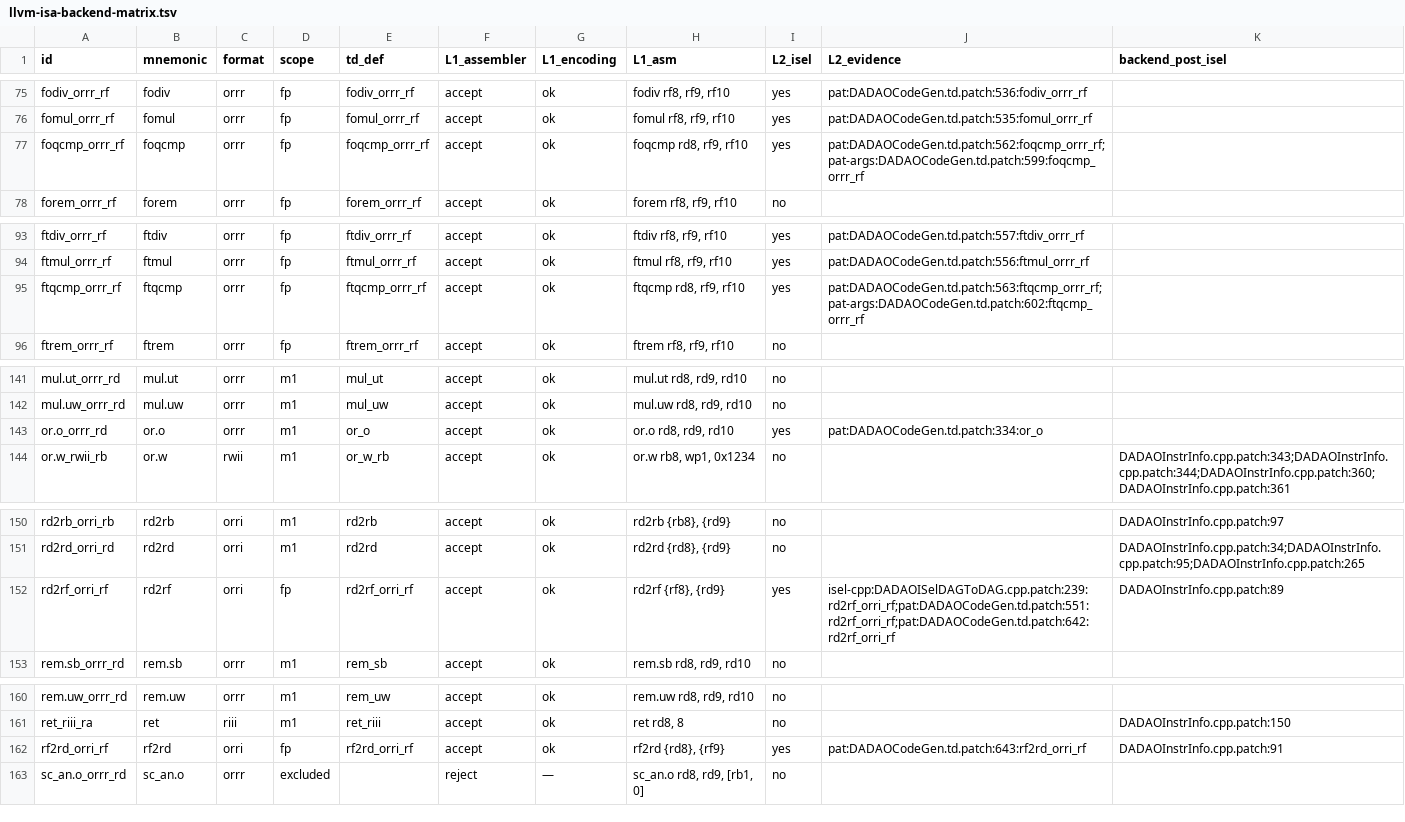
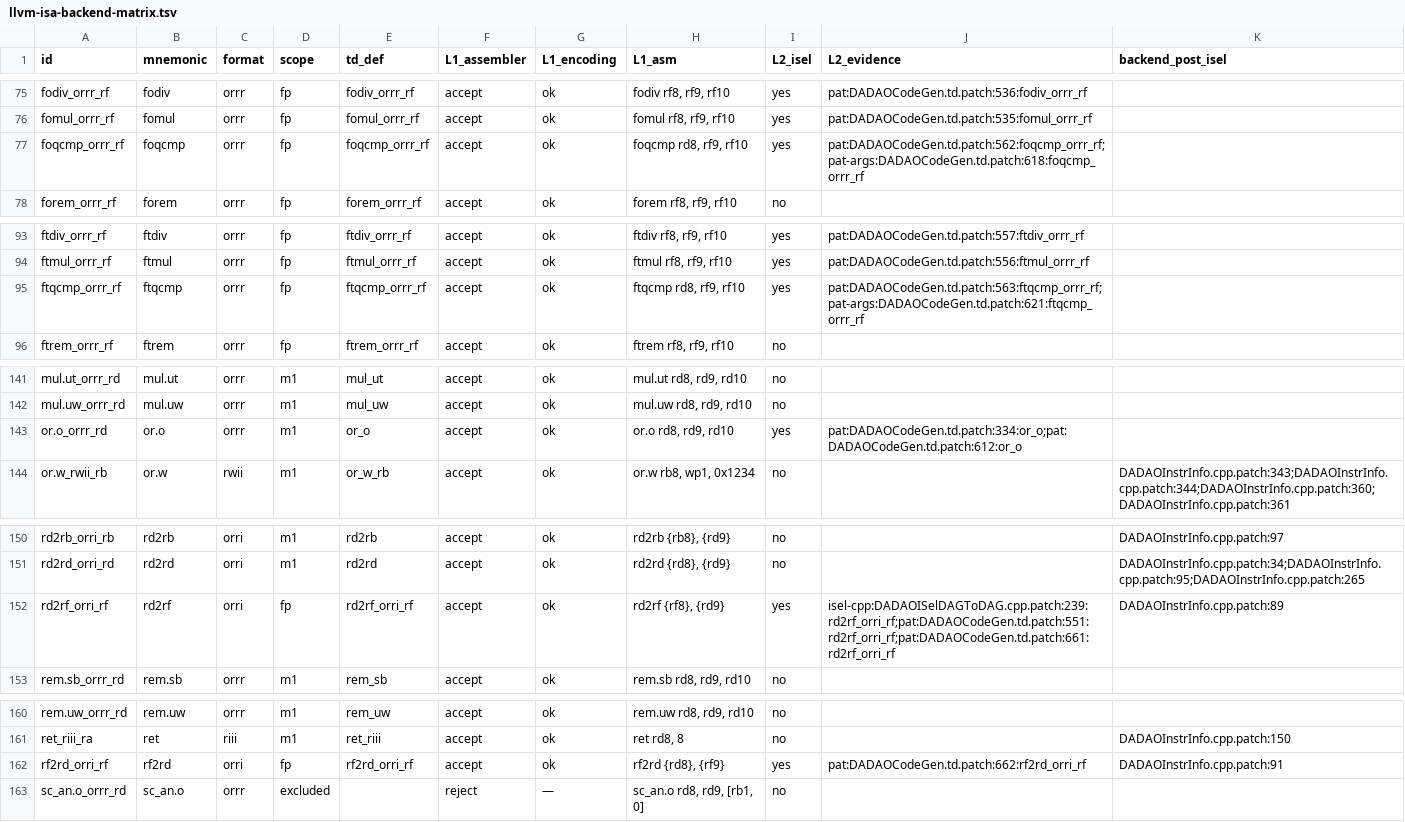
Before and after one commit to gxt/DADAO-v5, a TSV file: .tao/knowledge/llvm-isa-backend-matrix.tsv, drawn as a sheet; only a part is shown, gaps mark what is left out; the diff covers the shown part only.

```diff
--- a/.tao/knowledge/llvm-isa-backend-matrix.tsv
+++ b/.tao/knowledge/llvm-isa-backend-matrix.tsv
@@ -76,3 +76,3 @@ fodiv_orrr_rf	fodiv	orrr	fp	fodiv_orrr_rf	accept	ok	fodiv rf8, rf9, rf10	yes	pat
 fomul_orrr_rf	fomul	orrr	fp	fomul_orrr_rf	accept	ok	fomul rf8, rf9, rf10	yes	pat:DADAOCodeGen.td.patch:535:fomul_orrr_rf	
-foqcmp_orrr_rf	foqcmp	orrr	fp	foqcmp_orrr_rf	accept	ok	foqcmp rd8, rf9, rf10	yes	pat:DADAOCodeGen.td.patch:562:foqcmp_orrr_rf;pat-args:DADAOCodeGen.td.patch:599:foqcmp_orrr_rf	
+foqcmp_orrr_rf	foqcmp	orrr	fp	foqcmp_orrr_rf	accept	ok	foqcmp rd8, rf9, rf10	yes	pat:DADAOCodeGen.td.patch:562:foqcmp_orrr_rf;pat-args:DADAOCodeGen.td.patch:618:foqcmp_orrr_rf	
 forem_orrr_rf	forem	orrr	fp	forem_orrr_rf	accept	ok	forem rf8, rf9, rf10	no		
@@ -94,3 +94,3 @@ ftdiv_orrr_rf	ftdiv	orrr	fp	ftdiv_orrr_rf	accept	ok	ftdiv rf8, rf9, rf10	yes	pat
 ftmul_orrr_rf	ftmul	orrr	fp	ftmul_orrr_rf	accept	ok	ftmul rf8, rf9, rf10	yes	pat:DADAOCodeGen.td.patch:556:ftmul_orrr_rf	
-ftqcmp_orrr_rf	ftqcmp	orrr	fp	ftqcmp_orrr_rf	accept	ok	ftqcmp rd8, rf9, rf10	yes	pat:DADAOCodeGen.td.patch:563:ftqcmp_orrr_rf;pat-args:DADAOCodeGen.td.patch:602:ftqcmp_orrr_rf	
+ftqcmp_orrr_rf	ftqcmp	orrr	fp	ftqcmp_orrr_rf	accept	ok	ftqcmp rd8, rf9, rf10	yes	pat:DADAOCodeGen.td.patch:563:ftqcmp_orrr_rf;pat-args:DADAOCodeGen.td.patch:621:ftqcmp_orrr_rf	
 ftrem_orrr_rf	ftrem	orrr	fp	ftrem_orrr_rf	accept	ok	ftrem rf8, rf9, rf10	no		
@@ -142,3 +142,3 @@ mul.ut_orrr_rd	mul.ut	orrr	m1	mul_ut	accept	ok	mul.ut rd8, rd9, rd10	no
 mul.uw_orrr_rd	mul.uw	orrr	m1	mul_uw	accept	ok	mul.uw rd8, rd9, rd10	no		
-or.o_orrr_rd	or.o	orrr	m1	or_o	accept	ok	or.o rd8, rd9, rd10	yes	pat:DADAOCodeGen.td.patch:334:or_o	
+or.o_orrr_rd	or.o	orrr	m1	or_o	accept	ok	or.o rd8, rd9, rd10	yes	pat:DADAOCodeGen.td.patch:334:or_o;pat:DADAOCodeGen.td.patch:612:or_o	
 or.w_rwii_rb	or.w	rwii	m1	or_w_rb	accept	ok	or.w rb8, wp1, 0x1234	no		DADAOInstrInfo.cpp.patch:343;DADAOInstrInfo.cpp.patch:344;DADAOInstrInfo.cpp.patch:360;DADAOInstrInfo.cpp.patch:361
@@ -151,3 +151,3 @@ rd2rb_orri_rb	rd2rb	orri	m1	rd2rb	accept	ok	rd2rb {rb8}, {rd9}	no		DADAOInstrInf
 rd2rd_orri_rd	rd2rd	orri	m1	rd2rd	accept	ok	rd2rd {rd8}, {rd9}	no		DADAOInstrInfo.cpp.patch:34;DADAOInstrInfo.cpp.patch:95;DADAOInstrInfo.cpp.patch:265
-rd2rf_orri_rf	rd2rf	orri	fp	rd2rf_orri_rf	accept	ok	rd2rf {rf8}, {rd9}	yes	isel-cpp:DADAOISelDAGToDAG.cpp.patch:239:rd2rf_orri_rf;pat:DADAOCodeGen.td.patch:551:rd2rf_orri_rf;pat:DADAOCodeGen.td.patch:642:rd2rf_orri_rf	DADAOInstrInfo.cpp.patch:89
+rd2rf_orri_rf	rd2rf	orri	fp	rd2rf_orri_rf	accept	ok	rd2rf {rf8}, {rd9}	yes	isel-cpp:DADAOISelDAGToDAG.cpp.patch:239:rd2rf_orri_rf;pat:DADAOCodeGen.td.patch:551:rd2rf_orri_rf;pat:DADAOCodeGen.td.patch:661:rd2rf_orri_rf	DADAOInstrInfo.cpp.patch:89
 rem.sb_orrr_rd	rem.sb	orrr	m1	rem_sb	accept	ok	rem.sb rd8, rd9, rd10	no		
@@ -161,3 +161,3 @@ rem.uw_orrr_rd	rem.uw	orrr	m1	rem_uw	accept	ok	rem.uw rd8, rd9, rd10	no
 ret_riii_ra	ret	riii	m1	ret_riii	accept	ok	ret rd8, 8	no		DADAOInstrInfo.cpp.patch:150
-rf2rd_orri_rf	rf2rd	orri	fp	rf2rd_orri_rf	accept	ok	rf2rd {rd8}, {rf9}	yes	pat:DADAOCodeGen.td.patch:643:rf2rd_orri_rf	DADAOInstrInfo.cpp.patch:91
+rf2rd_orri_rf	rf2rd	orri	fp	rf2rd_orri_rf	accept	ok	rf2rd {rd8}, {rf9}	yes	pat:DADAOCodeGen.td.patch:662:rf2rd_orri_rf	DADAOInstrInfo.cpp.patch:91
 sc_an.o_orrr_rd	sc_an.o	orrr	excluded		reject	—	sc_an.o rd8, rd9, [rb1, 0]	no		
```
Also changed, not shown: 21 edited cells elsewhere in this file, 7 other files.
